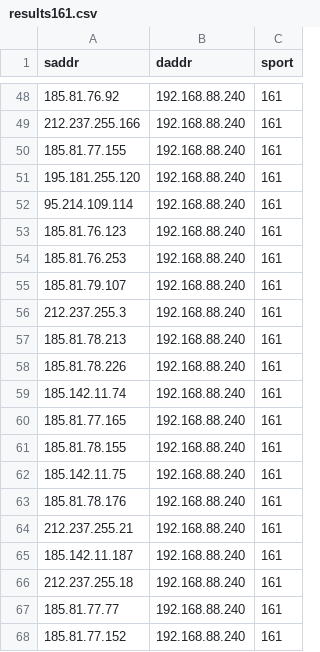
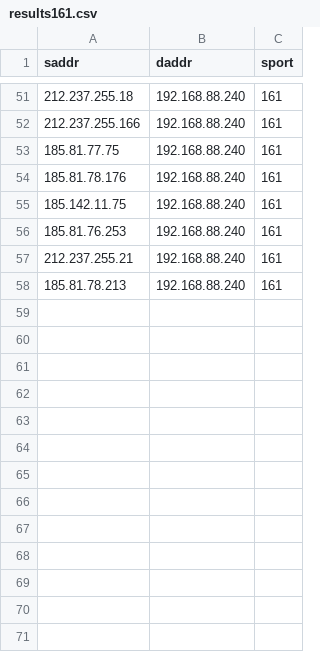
Before and after one commit to pedcremo/iot_internet_wide_scanner, a CSV file: scanner_module/out/results161.csv, drawn as a sheet; only a part is shown, gaps mark what is left out; the diff covers the shown part only.

```diff
--- a/scanner_module/out/results161.csv
+++ b/scanner_module/out/results161.csv
@@ -48,21 +51,8 @@ saddr,daddr,sport
-185.81.76.92,192.168.88.240,161
+212.237.255.18,192.168.88.240,161
 212.237.255.166,192.168.88.240,161
-185.81.77.155,192.168.88.240,161
-195.181.255.120,192.168.88.240,161
-95.214.109.114,192.168.88.240,161
-185.81.76.123,192.168.88.240,161
+185.81.77.75,192.168.88.240,161
+185.81.78.176,192.168.88.240,161
+185.142.11.75,192.168.88.240,161
 185.81.76.253,192.168.88.240,161
-185.81.79.107,192.168.88.240,161
-212.237.255.3,192.168.88.240,161
+212.237.255.21,192.168.88.240,161
 185.81.78.213,192.168.88.240,161
-185.81.78.226,192.168.88.240,161
-185.142.11.74,192.168.88.240,161
-185.81.77.165,192.168.88.240,161
-185.81.78.155,192.168.88.240,161
-185.142.11.75,192.168.88.240,161
-185.81.78.176,192.168.88.240,161
-212.237.255.21,192.168.88.240,161
-185.142.11.187,192.168.88.240,161
-212.237.255.18,192.168.88.240,161
-185.81.77.77,192.168.88.240,161
-185.81.77.152,192.168.88.240,161
```
Also changed, not shown: 7 added rows, 9 removed rows, 23 moved rows and 9 edited cells elsewhere in this file, scanner_module/out/results23.csv, scanner_module/out/results443.csv, 15 other files.
